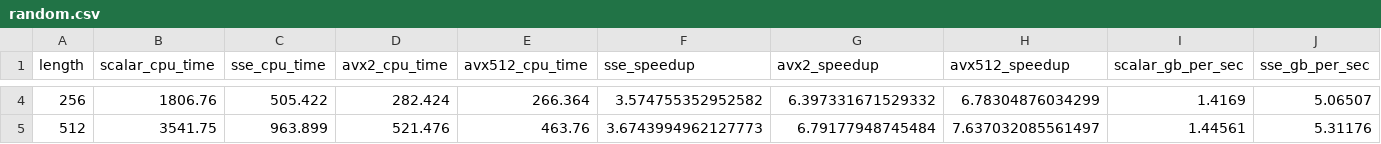
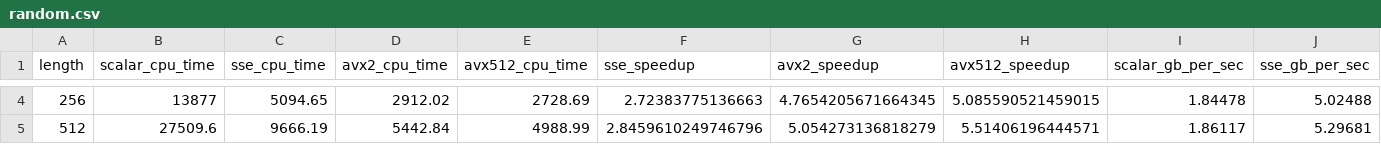
Before and after one commit to MarcoSchroeder/cesu8_validation, a CSV file: benchmark_results/uni/processed_data/random.csv, drawn as a sheet; only a part is shown, gaps mark what is left out; the diff covers the shown part only; the diff names each change by its address in the sheet, - before the commit and + after, or states it on an @@ line.

```diff
--- a/benchmark_results/uni/processed_data/random.csv
+++ b/benchmark_results/uni/processed_data/random.csv
-B4 (scalar_cpu_time): 1806.76
+B4 (scalar_cpu_time): 13877
-C4 (sse_cpu_time): 505.422
+C4 (sse_cpu_time): 5094.65
-D4 (avx2_cpu_time): 282.424
+D4 (avx2_cpu_time): 2912.02
-E4 (avx512_cpu_time): 266.364
+E4 (avx512_cpu_time): 2728.69
-F4 (sse_speedup): 3.574755352952582
+F4 (sse_speedup): 2.72383775136663
-G4 (avx2_speedup): 6.397331671529332
+G4 (avx2_speedup): 4.7654205671664345
-H4 (avx512_speedup): 6.78304876034299
+H4 (avx512_speedup): 5.085590521459015
-I4 (scalar_gb_per_sec): 1.4169
+I4 (scalar_gb_per_sec): 1.84478
-J4 (sse_gb_per_sec): 5.06507
+J4 (sse_gb_per_sec): 5.02488
-B5 (scalar_cpu_time): 3541.75
+B5 (scalar_cpu_time): 27509.6
-C5 (sse_cpu_time): 963.899
+C5 (sse_cpu_time): 9666.19
-D5 (avx2_cpu_time): 521.476
+D5 (avx2_cpu_time): 5442.84
-E5 (avx512_cpu_time): 463.76
+E5 (avx512_cpu_time): 4988.99
-F5 (sse_speedup): 3.6743994962127773
+F5 (sse_speedup): 2.8459610249746796
-G5 (avx2_speedup): 6.79177948745484
+G5 (avx2_speedup): 5.054273136818279
-H5 (avx512_speedup): 7.637032085561497
+H5 (avx512_speedup): 5.51406196444571
-I5 (scalar_gb_per_sec): 1.44561
+I5 (scalar_gb_per_sec): 1.86117
-J5 (sse_gb_per_sec): 5.31176
+J5 (sse_gb_per_sec): 5.29681
```
Also changed, not shown: 2 removed rows and 147 edited cells elsewhere in this file, benchmark_results/uni/avx2.csv, benchmark_results/uni/avx512.csv, 9 other files.
